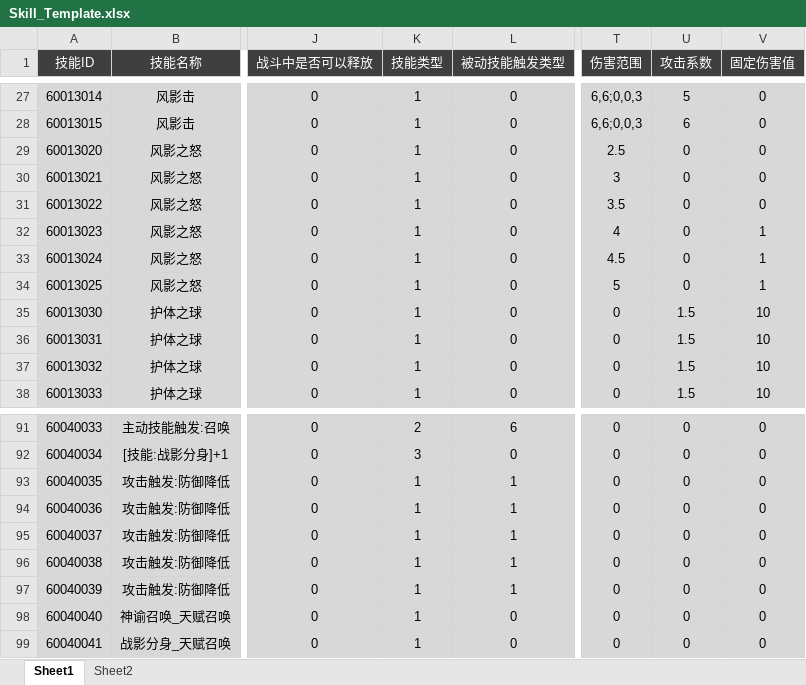
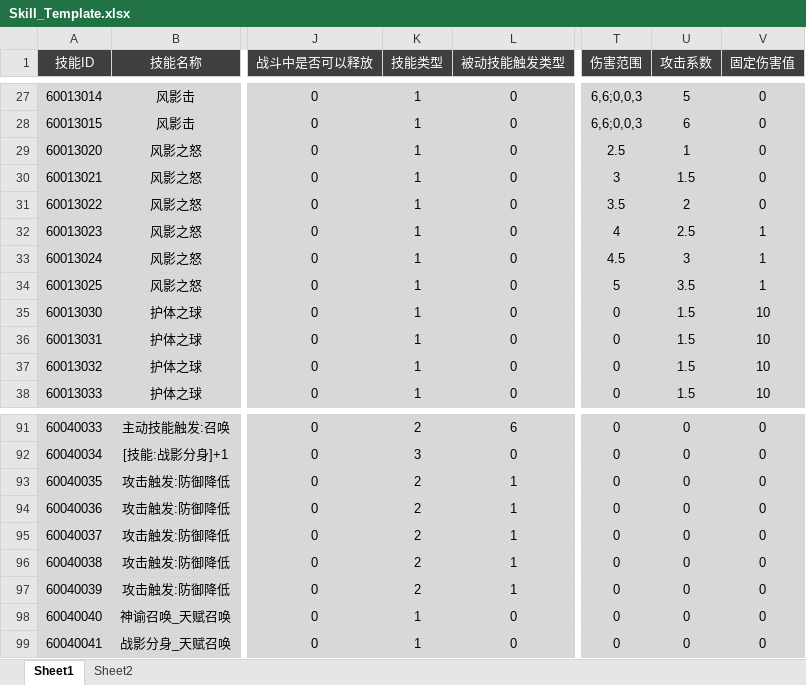
Before and after one commit to csyinghuochong/yongshiyujiayuan, an Excel workbook: S_数据表/Skill_Template.xlsx, sheet Sheet1, drawn as a sheet; only a part is shown, gaps mark what is left out; values as stored, in another font and other column widths than the file's, no borders; the diff names each change by its address in the sheet, - before the commit and + after, or states it on an @@ line.

```diff
--- a/S_数据表/Skill_Template.xlsx (sheet Sheet1)
+++ b/S_数据表/Skill_Template.xlsx (sheet Sheet1)
-U29 (攻击系数): 0
+U29 (攻击系数): 1
-U30 (攻击系数): 0
+U30 (攻击系数): 1.5
-U31 (攻击系数): 0
+U31 (攻击系数): 2
-U32 (攻击系数): 0
+U32 (攻击系数): 2.5
-U33 (攻击系数): 0
+U33 (攻击系数): 3
-U34 (攻击系数): 0
+U34 (攻击系数): 3.5
-K93:K97 (技能类型): 1
+K93:K97 (技能类型): 2
```
Also changed, not shown: S_数据表/SkillBuff_Template.xlsx, S_数据表/Talent_Template.xlsx, 8 other files.
